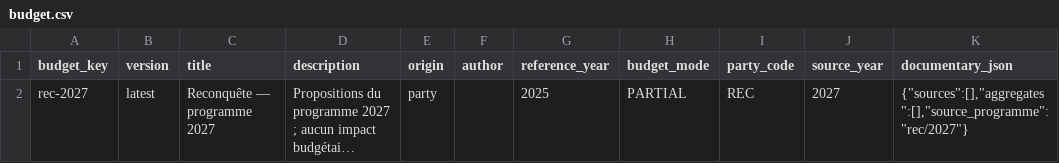
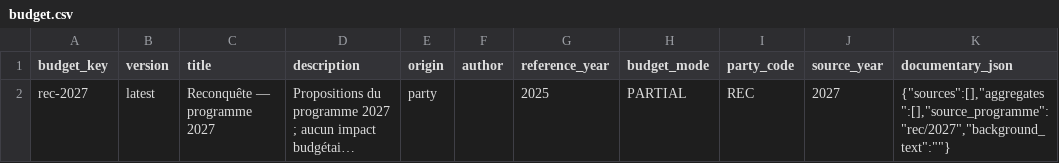
Before and after one commit to dsissoko/france-budget, a CSV file: data/programmes/rec/2027/budget.csv, drawn as a sheet; long unchanged cells end in …; the diff names each change by its address in the sheet, - before the commit and + after, or states it on an @@ line.

```diff
--- a/data/programmes/rec/2027/budget.csv
+++ b/data/programmes/rec/2027/budget.csv
-K2 (documentary_json): {"sources":[],"aggregates":[],"source_programme":"rec/2027"}
+K2 (documentary_json): {"sources":[],"aggregates":[],"source_programme":"rec/2027","background_text":""}
```
Also changed, not shown: data/programmes/ps/2027/budget.csv, data/programmes/ren/2027/budget.csv, 2 other files.
